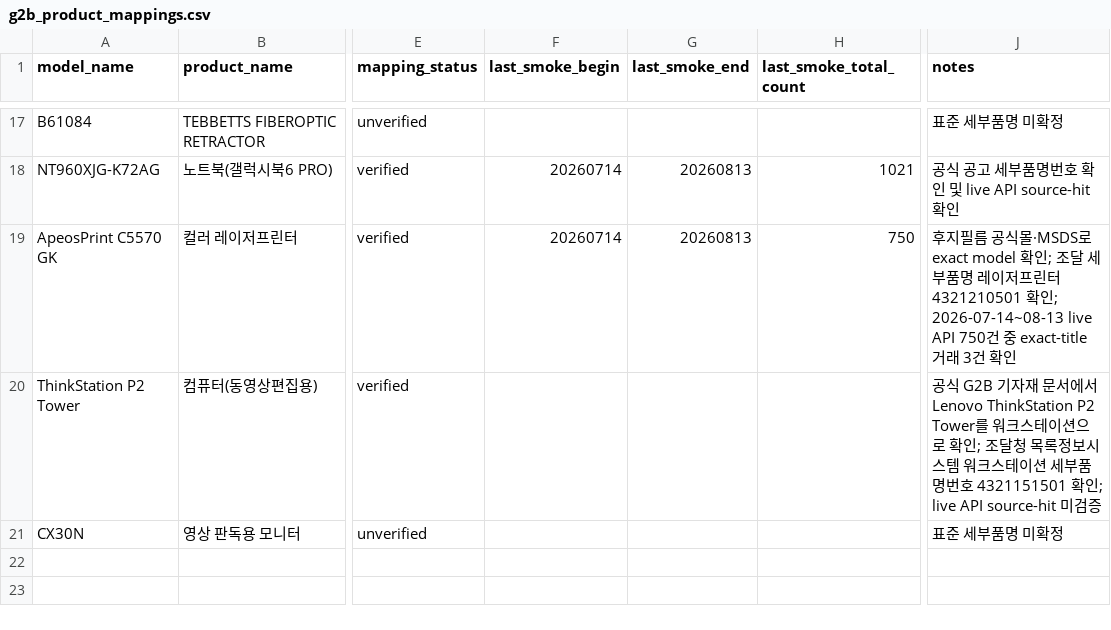
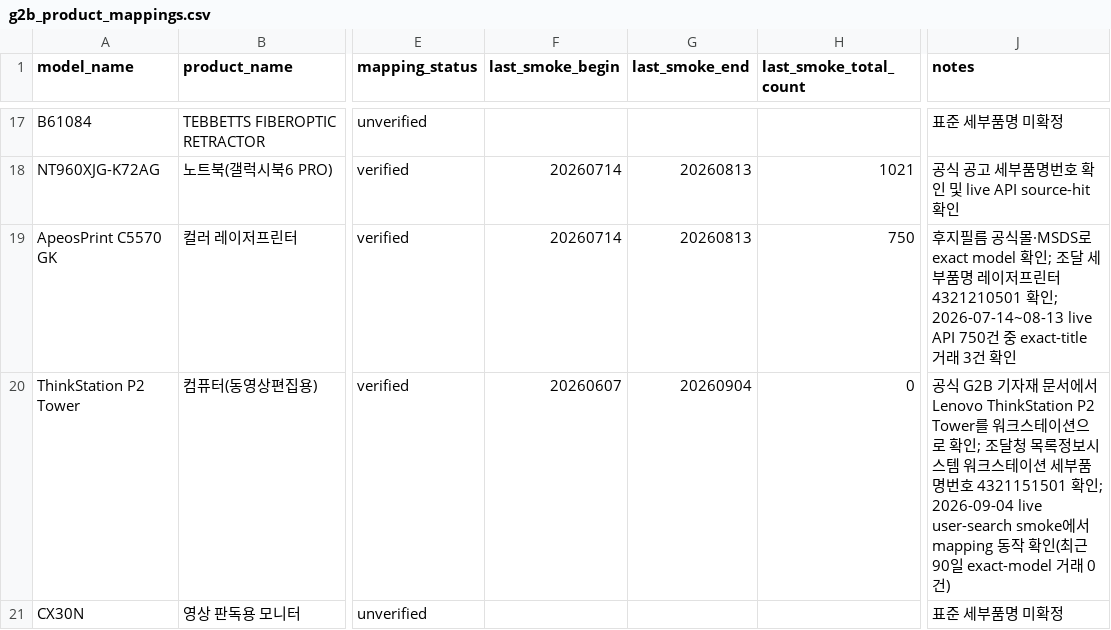
Before and after one commit to dekt-oss/price-check-assistant, a CSV file: data/g2b_product_mappings.csv, drawn as a sheet; only a part is shown, gaps mark what is left out; the diff names each change by its address in the sheet, - before the commit and + after, or states it on an @@ line.

```diff
--- a/data/g2b_product_mappings.csv
+++ b/data/g2b_product_mappings.csv
-F20 (last_smoke_begin): (empty)
+F20 (last_smoke_begin): 20260607
-G20 (last_smoke_end): (empty)
+G20 (last_smoke_end): 20260904
-H20 (last_smoke_total_count): (empty)
+H20 (last_smoke_total_count): 0
-J20 (notes): …4321151501 확인; live API source-hit 미검증
+J20 (notes): …4321151501 확인; 2026-09-04 live user-search smoke에서 mapping 동작 확인(최근 90일 exact-model 거래 0건)
```
Also changed, not shown: 2 other files.
